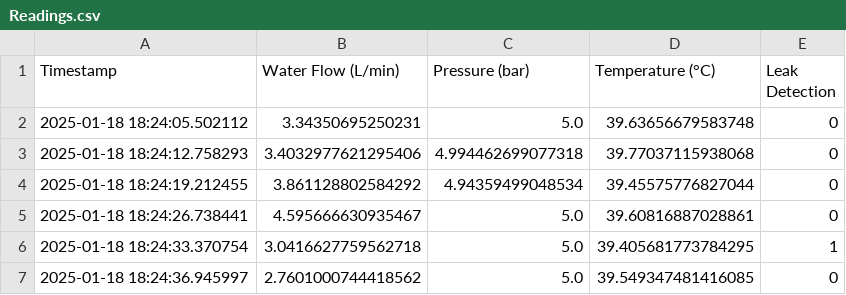
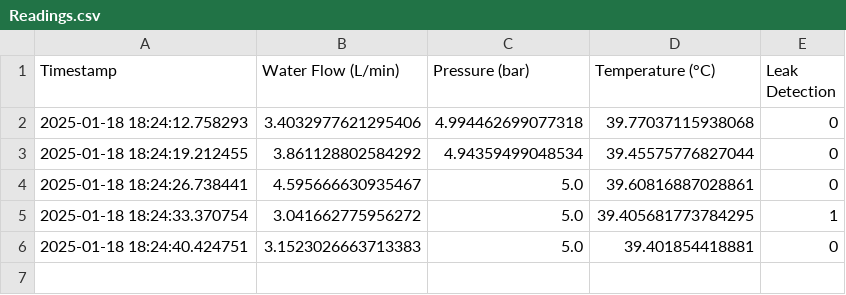
Before and after one commit to Ashaz4994/AGGLOMERATION, a CSV file: Data/Readings.csv, drawn as a sheet.

Commit message:
Updating CSV file via API

```diff
--- a/Data/Readings.csv
+++ b/Data/Readings.csv
@@ -1,3 +1,2 @@
 Timestamp,Water Flow (L/min),Pressure (bar),Temperature (°C),Leak Detection
-2025-01-18 18:24:05.502112,3.34350695250231,5.0,39.63656679583748,0
 2025-01-18 18:24:12.758293,3.4032977621295406,4.994462699077318,39.77037115938068,0
@@ -5,3 +4,3 @@ Timestamp,Water Flow (L/min),Pressure (bar),Temperature (°C),Leak Detection
 2025-01-18 18:24:26.738441,4.595666630935467,5.0,39.60816887028861,0
-2025-01-18 18:24:33.370754,3.0416627759562718,5.0,39.405681773784295,1
-2025-01-18 18:24:36.945997,2.7601000744418562,5.0,39.549347481416085,0
+2025-01-18 18:24:33.370754,3.041662775956272,5.0,39.405681773784295,1
+2025-01-18 18:24:40.424751,3.1523026663713383,5.0,39.401854418881,0
```
